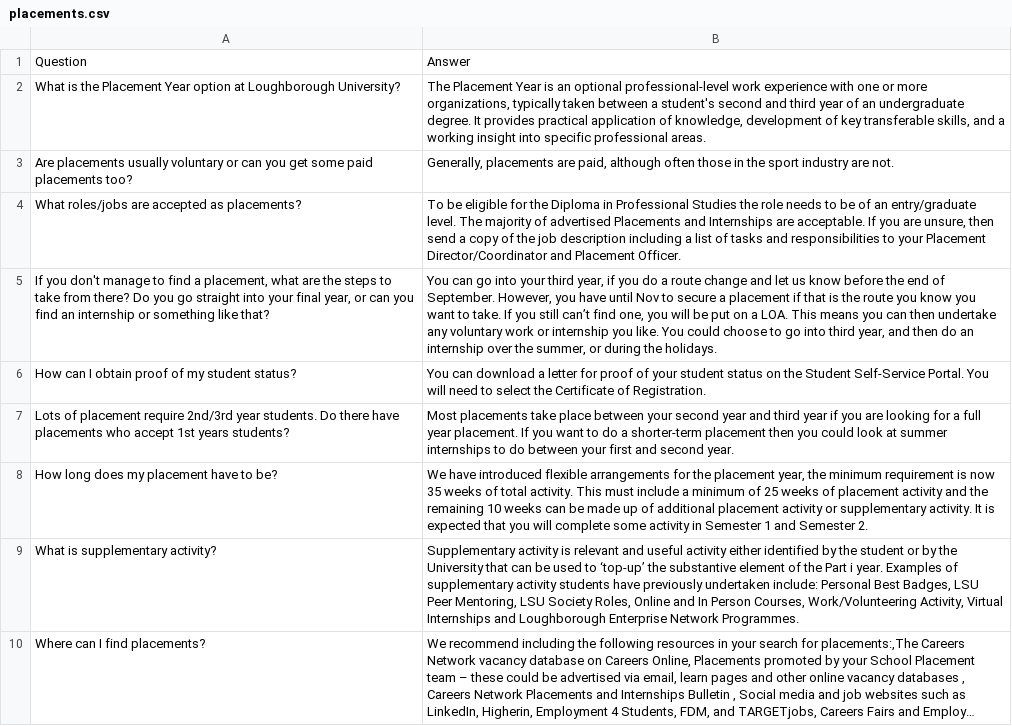
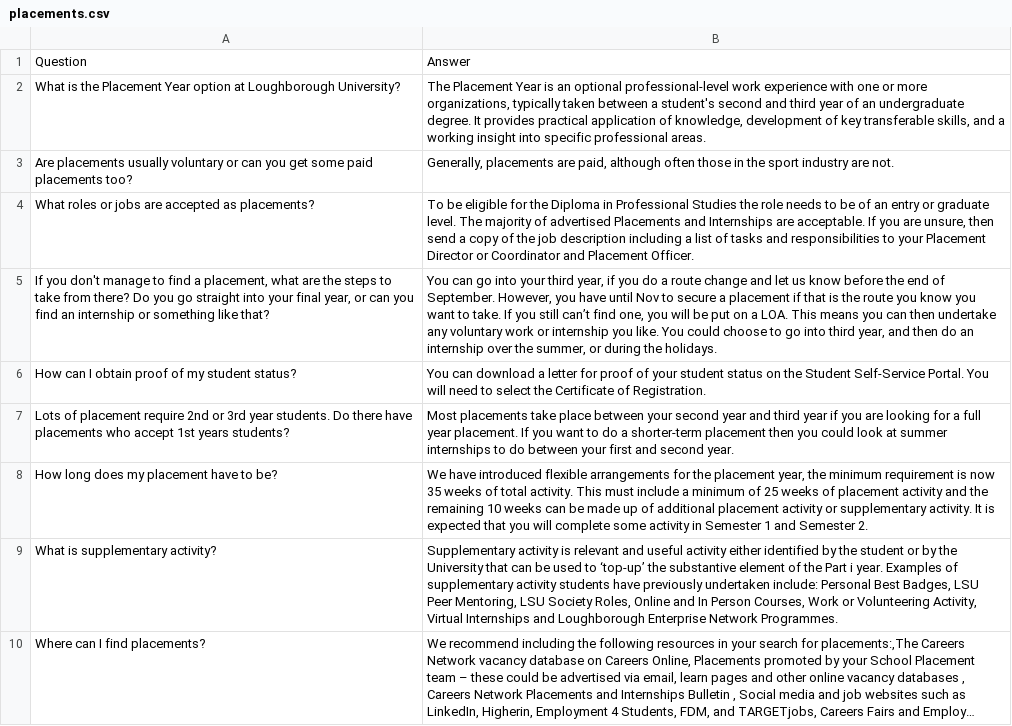
Before and after one commit to H4SSA4AN/FYPAvatar, a CSV file: placements.csv, drawn as a sheet; only a part is shown; long unchanged cells end in …; the diff covers the shown part only; the diff names each change by its address in the sheet, - before the commit and + after, or states it on an @@ line.

```diff
--- a/placements.csv
+++ b/placements.csv
-A4: What roles/jobs are accepted as placements?
+A4: What roles or jobs are accepted as placements?
-B4: …of an entry/graduate level. The majority of advertised Placements and Internships are acceptable. If you are unsure, then send a copy of the job description including a list of tasks and responsibilities to your Placement Director/Coordinator and Placement…
+B4: …of an entry or graduate level. The majority of advertised Placements and Internships are acceptable. If you are unsure, then send a copy of the job description including a list of tasks and responsibilities to your Placement Director or Coordinator and Placement…
-A7: …placement require 2nd/3rd year students.…
+A7: …placement require 2nd or 3rd year students.…
-B9: …Person Courses, Work/Volunteering Activity, Virtual…
+B9: …Person Courses, Work or Volunteering Activity, Virtual…
```
Also changed, not shown: 4 edited cells elsewhere in this file, 35 other files.
